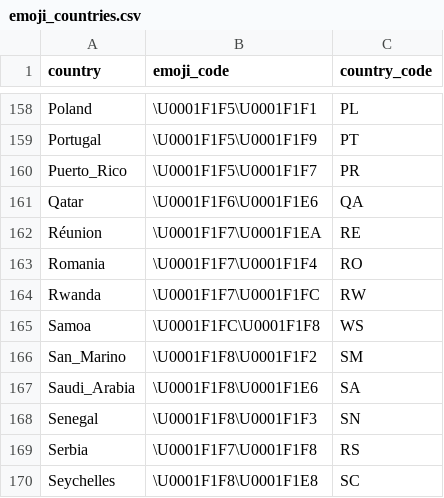
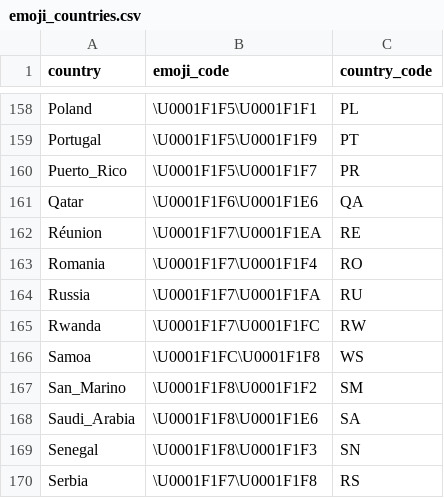
Before and after one commit to octohedron/gemojicountries, a CSV file: emoji_countries.csv, drawn as a sheet; only a part is shown, gaps mark what is left out; the shorter side is filled out with more unchanged rows; the diff names each change by its address in the sheet, - before the commit and + after, or states it on an @@ line.

Commit message:
Add Russia and improve GetCountryCodeByCountry
Trim space and make string lower case only onace and before checking against the list of countries

```diff
--- a/emoji_countries.csv
+++ b/emoji_countries.csv
+row 164: Russia | \U0001F1F7\U0001F1FA | RU
```
Also changed, not shown: 1 other file.
